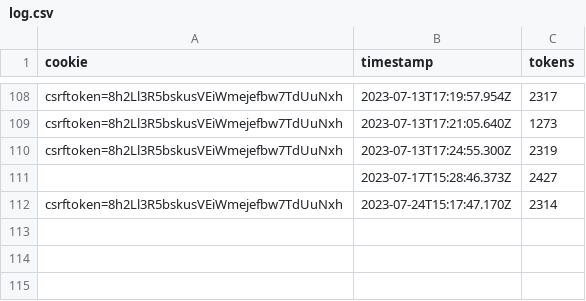
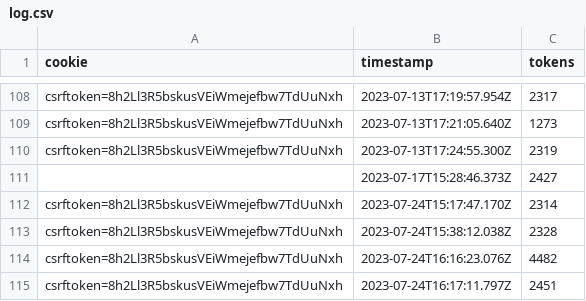
Before and after one commit to Meng-V/smartchatbot, a CSV file: log.csv, drawn as a sheet; only a part is shown, gaps mark what is left out.

```diff
--- a/log.csv
+++ b/log.csv
@@ -112 +112,4 @@ csrftoken=8h2Ll3R5bskusVEiWmejefbw7TdUuNxh,2023-07-13T17:24:55.300Z,2319
 csrftoken=8h2Ll3R5bskusVEiWmejefbw7TdUuNxh,2023-07-24T15:17:47.170Z,2314
+csrftoken=8h2Ll3R5bskusVEiWmejefbw7TdUuNxh,2023-07-24T15:38:12.038Z,2328
+csrftoken=8h2Ll3R5bskusVEiWmejefbw7TdUuNxh,2023-07-24T16:16:23.076Z,4482
+csrftoken=8h2Ll3R5bskusVEiWmejefbw7TdUuNxh,2023-07-24T16:17:11.797Z,2451
```
Also changed, not shown: 3 other files.
